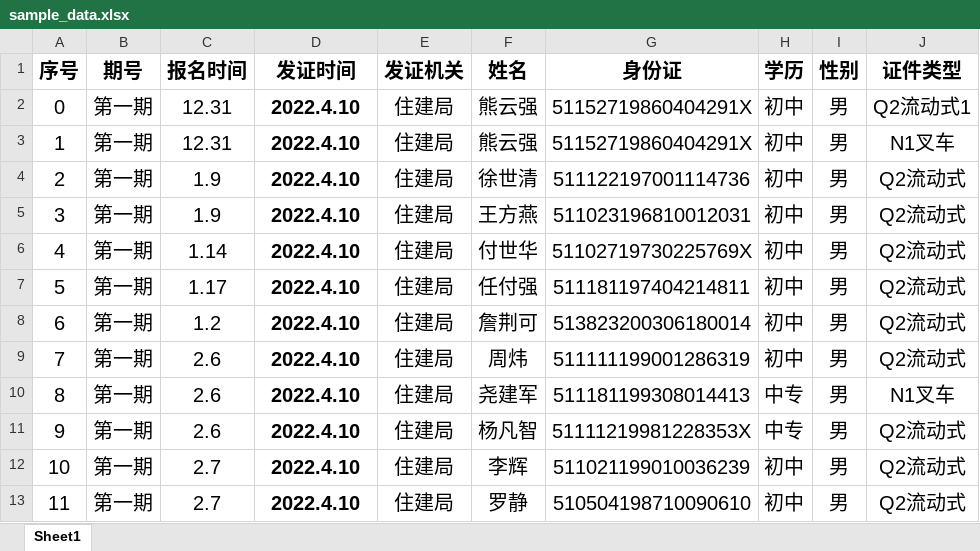
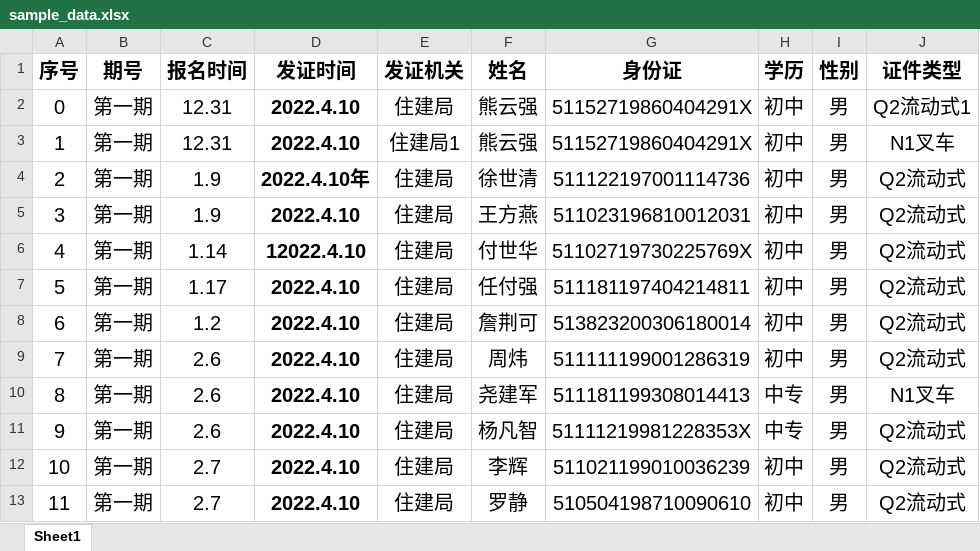
Before and after one commit to leojiang/customer-tracker, an Excel workbook: docs/sample_data.xlsx, sheet Sheet1, drawn as a sheet; only a part is shown; values as stored, in another font and other column widths than the file's, no borders; the diff names each change by its address in the sheet, - before the commit and + after, or states it on an @@ line.

```diff
--- a/docs/sample_data.xlsx (sheet Sheet1)
+++ b/docs/sample_data.xlsx (sheet Sheet1)
-E3 (发证机关): 住建局
+E3 (发证机关): 住建局1
-D4 (发证时间): 2022.4.10
+D4 (发证时间): 2022.4.10年
-D6 (发证时间): 2022.4.10
+D6 (发证时间): 12022.4.10
```
Also changed, not shown: docs/sample_data copy.xlsx, 2 other files.
